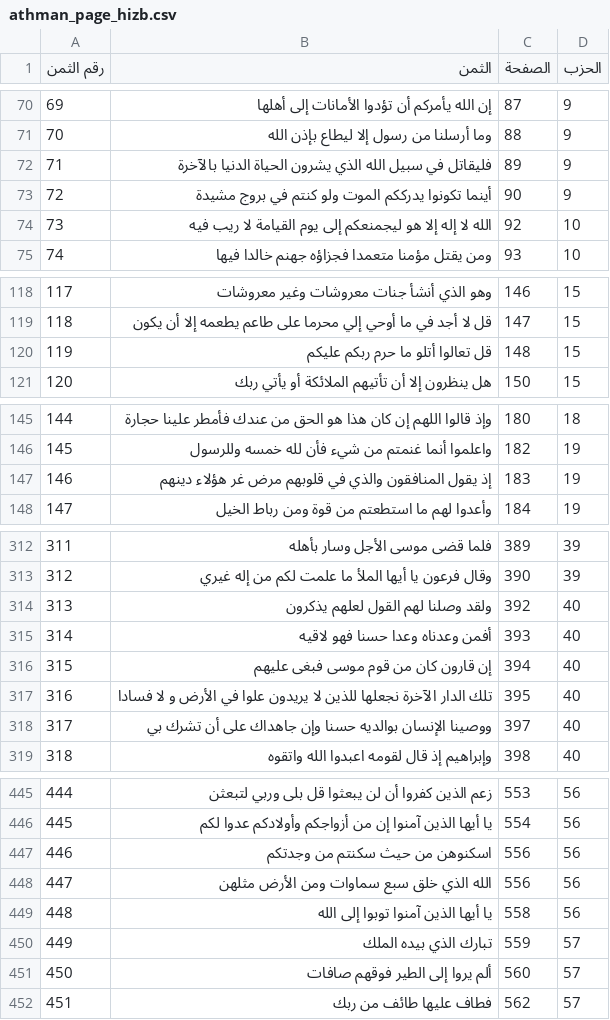
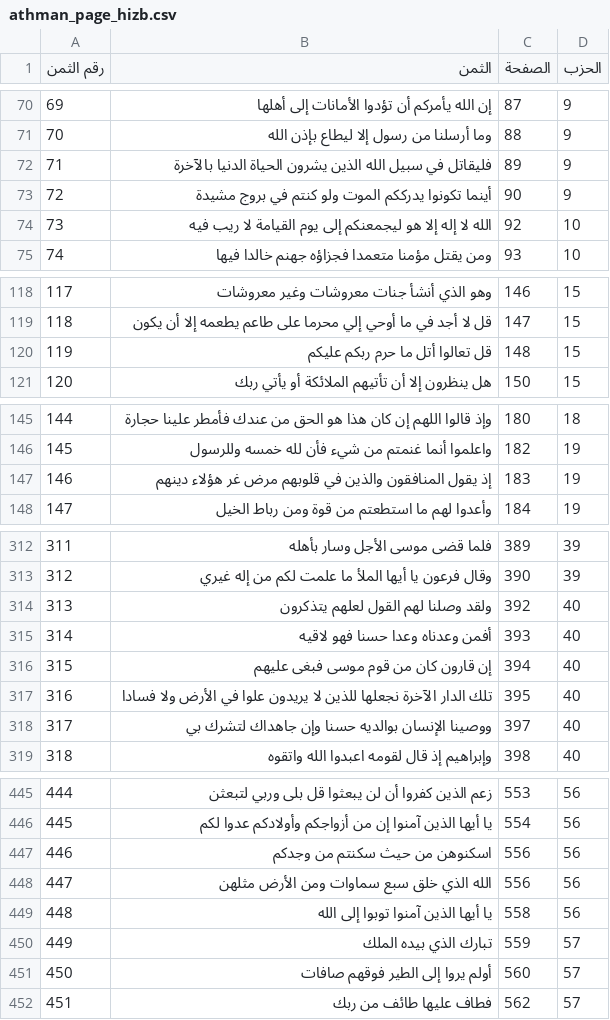
Before and after one commit to abdumka/quran-app, a CSV file: assets/data/athman_page_hizb.csv, drawn as a sheet; only a part is shown, gaps mark what is left out; the diff covers the shown part only.

```diff
--- a/assets/data/athman_page_hizb.csv
+++ b/assets/data/athman_page_hizb.csv
@@ -71,5 +71,5 @@
 70,وما أرسلنا من رسول إلا ليطاع بإذن الله,88,9
-71,فليقاتل في سبيل الله الذي يشرون الحياة الدنيا بالآخرة,89,9
+71,فليقاتل في سبيل الله الذين يشرون الحياة الدنيا بالآخرة,89,9
 72,أينما تكونوا يدرككم الموت ولو كنتم في بروج مشيدة,90,9
-73,الله لا إله إلا هو ليجمنعكم إلى يوم القيامة لا ريب فيه,92,10
+73,الله لا إله إلا هو ليجمعنكم إلى يوم القيامة لا ريب فيه,92,10
 74,ومن يقتل مؤمنا متعمدا فجزاؤه جهنم خالدا فيها,93,10
@@ -119,3 +119,3 @@
 118,قل لا أجد في ما أوحي إلي محرما على طاعم يطعمه إلا أن يكون,147,15
-119,قل تعالوا أتلو ما حرم ربكم عليكم,148,15
+119,قل تعالوا أتل ما حرم ربكم عليكم,148,15
 120,هل ينظرون إلا أن تأتيهم الملائكة أو يأتي ربك,150,15
@@ -146,3 +146,3 @@
 145,واعلموا أنما غنمتم من شيء فأن لله خمسه وللرسول,182,19
-146,إذ يقول المنافقون والذي في قلوبهم مرض غر هؤلاء دينهم,183,19
+146,إذ يقول المنافقون والذين في قلوبهم مرض غر هؤلاء دينهم,183,19
 147,وأعدوا لهم ما استطعتم من قوة ومن رباط الخيل,184,19
@@ -313,7 +313,7 @@
 312,وقال فرعون يا أيها الملأ ما علمت لكم من إله غيري,390,39
-313,ولقد وصلنا لهم القول لعلهم يذكرون,392,40
+313,ولقد وصلنا لهم القول لعلهم يتذكرون,392,40
 314,أفمن وعدناه وعدا حسنا فهو لاقيه,393,40
 315,إن قارون كان من قوم موسى فبغى عليهم,394,40
-316,تلك الدار الآخرة نجعلها للذين لا يريدون علوا في الأرض و لا فسادا,395,40
-317,ووصينا الإنسان بوالديه حسنا وإن جاهداك على أن تشرك بي,397,40
+316,تلك الدار الآخرة نجعلها للذين لا يريدون علوا في الأرض ولا فسادا,395,40
+317,ووصينا الإنسان بوالديه حسنا وإن جاهداك لتشرك بي,397,40
 318,وإبراهيم إذ قال لقومه اعبدوا الله واتقوه,398,40
@@ -446,3 +446,3 @@
 445,يا أيها الذين آمنوا إن من أزواجكم وأولادكم عدوا لكم,554,56
-446,اسكنوهن من حيث سكنتم من وجدتكم,556,56
+446,اسكنوهن من حيث سكنتم من وجدكم,556,56
 447,الله الذي خلق سبع سماوات ومن الأرض مثلهن,556,56
@@ -450,3 +450,3 @@
 449,تبارك الذي بيده الملك,559,57
-450,ألم يروا إلى الطير فوقهم صافات,560,57
+450,أولم يروا إلى الطير فوقهم صافات,560,57
 451,فطاف عليها طائف من ربك,562,57
```
Also changed, not shown: 6 edited cells elsewhere in this file, 16 other files.
